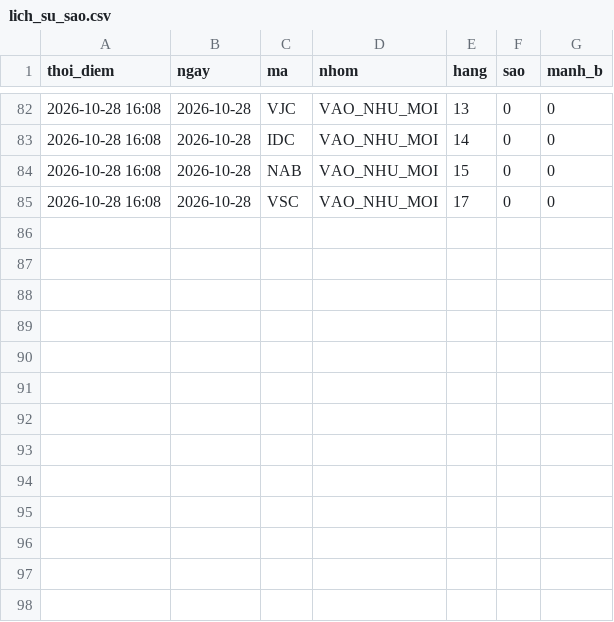
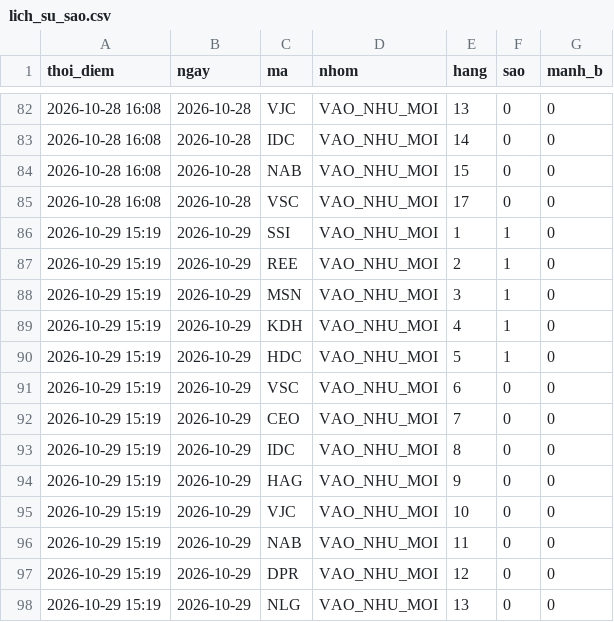
Before and after one commit to mihhle2006-beep/canh-bao-mua, a CSV file: lich_su_sao.csv, drawn as a sheet; only a part is shown, gaps mark what is left out.

```diff
--- a/lich_su_sao.csv
+++ b/lich_su_sao.csv
@@ -85 +85,14 @@ thoi_diem,ngay,ma,nhom,hang,sao,manh_b
 2026-10-28 16:08,2026-10-28,VSC,VAO_NHU_MOI,17,0,0
+2026-10-29 15:19,2026-10-29,SSI,VAO_NHU_MOI,1,1,0
+2026-10-29 15:19,2026-10-29,REE,VAO_NHU_MOI,2,1,0
+2026-10-29 15:19,2026-10-29,MSN,VAO_NHU_MOI,3,1,0
+2026-10-29 15:19,2026-10-29,KDH,VAO_NHU_MOI,4,1,0
+2026-10-29 15:19,2026-10-29,HDC,VAO_NHU_MOI,5,1,0
+2026-10-29 15:19,2026-10-29,VSC,VAO_NHU_MOI,6,0,0
+2026-10-29 15:19,2026-10-29,CEO,VAO_NHU_MOI,7,0,0
+2026-10-29 15:19,2026-10-29,IDC,VAO_NHU_MOI,8,0,0
+2026-10-29 15:19,2026-10-29,HAG,VAO_NHU_MOI,9,0,0
+2026-10-29 15:19,2026-10-29,VJC,VAO_NHU_MOI,10,0,0
+2026-10-29 15:19,2026-10-29,NAB,VAO_NHU_MOI,11,0,0
+2026-10-29 15:19,2026-10-29,DPR,VAO_NHU_MOI,12,0,0
+2026-10-29 15:19,2026-10-29,NLG,VAO_NHU_MOI,13,0,0
```
Also changed, not shown: lich_su_danh_gia.csv, 6 other files.
